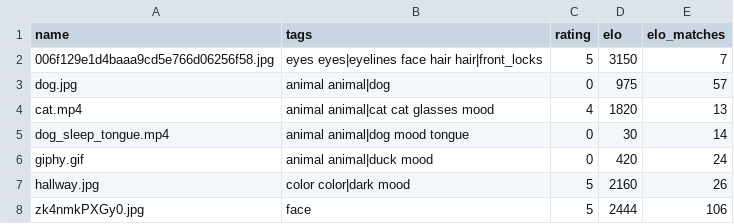
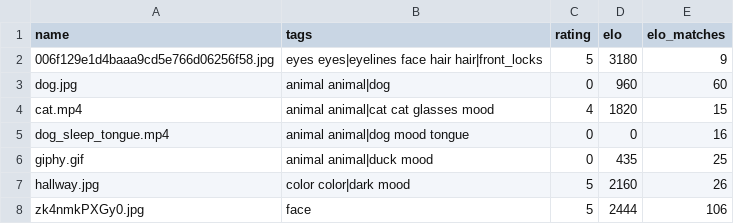
Before and after one commit to michael-pruglo/aesthetics, a CSV file: test_imgs/metadata_db.csv, drawn as a sheet.

```diff
--- a/test_imgs/metadata_db.csv
+++ b/test_imgs/metadata_db.csv
@@ -1,7 +1,7 @@
 name,tags,rating,elo,elo_matches
-006f129e1d4baaa9cd5e766d06256f58.jpg,eyes eyes|eyelines face hair hair|front_locks,5,3150,7
-dog.jpg,animal animal|dog,0,975,57
-cat.mp4,animal animal|cat cat glasses mood,4,1820,13
-dog_sleep_tongue.mp4,animal animal|dog mood tongue,0,30,14
-giphy.gif,animal animal|duck mood,0,420,24
+006f129e1d4baaa9cd5e766d06256f58.jpg,eyes eyes|eyelines face hair hair|front_locks,5,3180,9
+dog.jpg,animal animal|dog,0,960,60
+cat.mp4,animal animal|cat cat glasses mood,4,1820,15
+dog_sleep_tongue.mp4,animal animal|dog mood tongue,0,0,16
+giphy.gif,animal animal|duck mood,0,435,25
 hallway.jpg,color color|dark mood,5,2160,26
```
Also changed, not shown: 9 other files.
